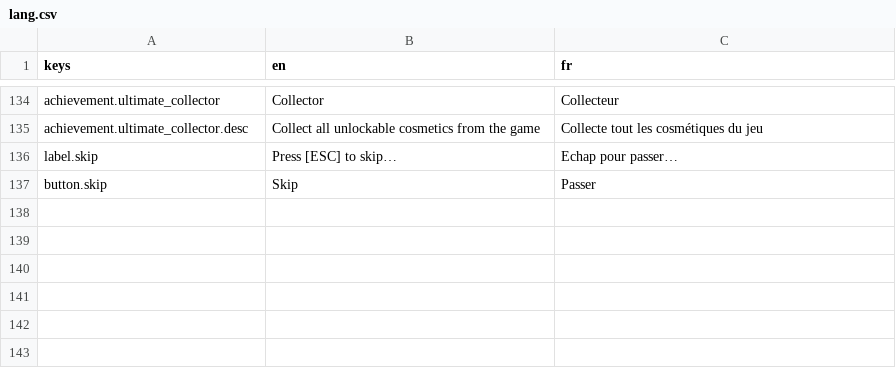
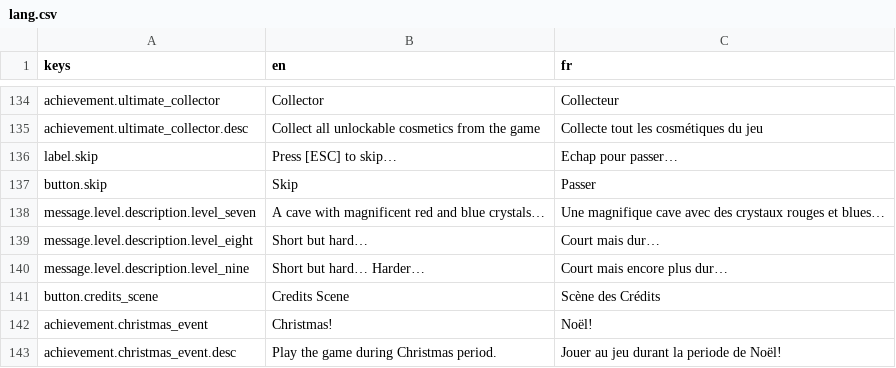
Before and after one commit to Killarexe/Little-Rage, a CSV file: assets/lang/lang.csv, drawn as a sheet; only a part is shown, gaps mark what is left out.

```diff
--- a/assets/lang/lang.csv
+++ b/assets/lang/lang.csv
@@ -137 +137,7 @@ label.skip,Press [ESC] to skip…,Echap pour passer…
 button.skip,Skip,Passer
+message.level.description.level_seven,A cave with magnificent red and blue crystals…,Une magnifique cave avec des crystaux rouges et blues…
+message.level.description.level_eight,Short but hard…,Court mais dur…
+message.level.description.level_nine,Short but hard… Harder…,Court mais encore plus dur…
+button.credits_scene,Credits Scene,Scène des Crédits
+achievement.christmas_event,Christmas!,Noël!
+achievement.christmas_event.desc,Play the game during Christmas period.,Jouer au jeu durant la periode de Noël!
```
Also changed, not shown: 17 other files.
